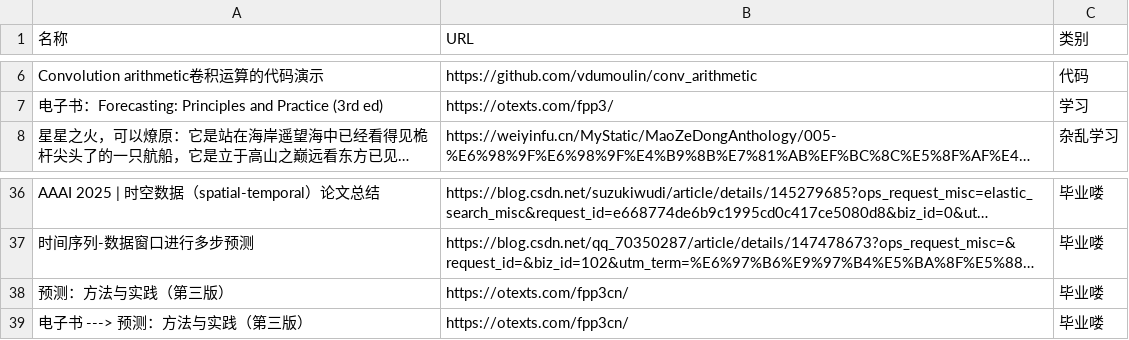
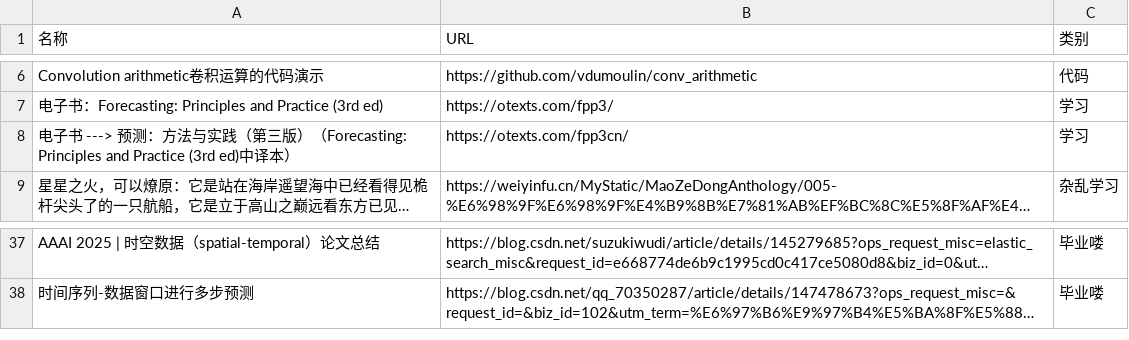
Before and after one commit to wwff3170-debug/link-manager, a CSV file: links.csv, drawn as a sheet; only a part is shown, gaps mark what is left out; long unchanged cells end in …; removed rows and columns are numbered as before the commit, all else as after; the diff names each change by its address in the sheet, - before the commit and + after, or states it on an @@ line.

Commit message:
更新链接数据

```diff
--- a/links.csv
+++ b/links.csv
+row 8: 电子书 ---> 预测：方法与实践（第三版）（Forecasting: Principles and Practice (3rd ed)中译本） | https://otexts.com/fpp3cn/ | 学习
-row 38: 预测：方法与实践（第三版） | https://otexts.com/fpp3cn/ | 毕业喽
-row 39: 电子书 ---> 预测：方法与实践（第三版） | https://otexts.com/fpp3cn/ | 毕业喽
```
